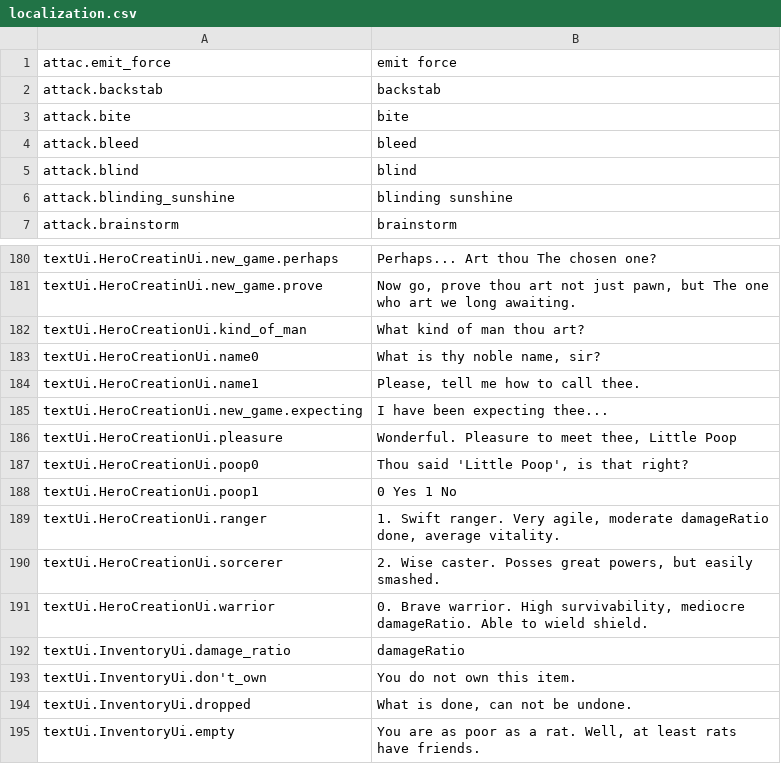
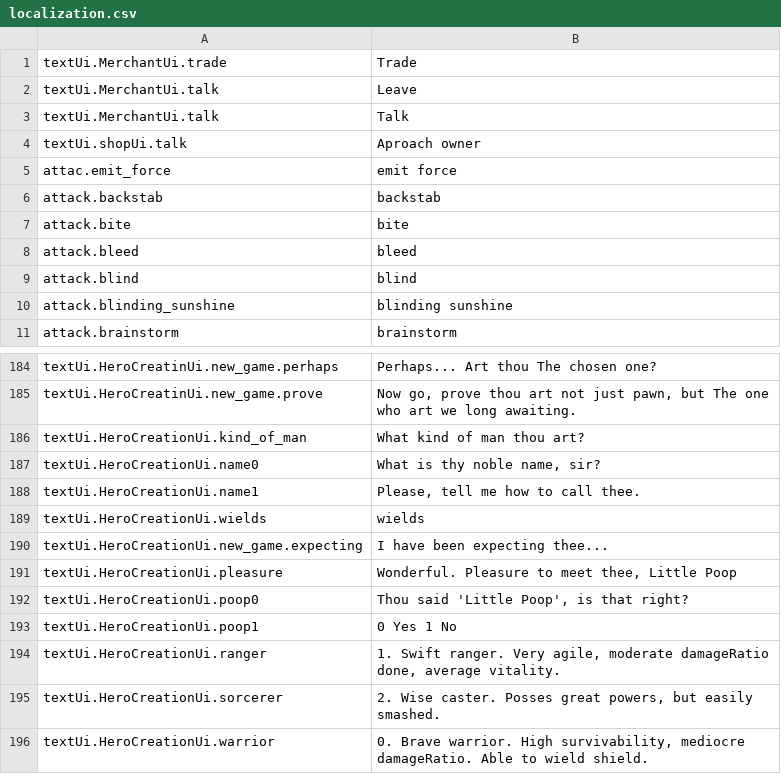
Before and after one commit to lancvslav/TheGame, a CSV file: resources/localization/localization.csv, drawn as a sheet; only a part is shown, gaps mark what is left out; the shorter side is filled out with more unchanged rows.

```diff
--- a/resources/localization/localization.csv
+++ b/resources/localization/localization.csv
@@ -1 +1,5 @@
+textUi.MerchantUi.trade;Trade
+textUi.MerchantUi.talk;Leave
+textUi.MerchantUi.talk;Talk
+textUi.shopUi.talk;Aproach owner
 attac.emit_force;emit force
@@ -184,2 +188,3 @@ textUi.HeroCreationUi.name0;What is thy noble name, sir?
 textUi.HeroCreationUi.name1;Please, tell me how to call thee.
+textUi.HeroCreationUi.wields;wields
 textUi.HeroCreationUi.new_game.expecting;I have been expecting thee...
```
Also changed, not shown: 13 other files.
